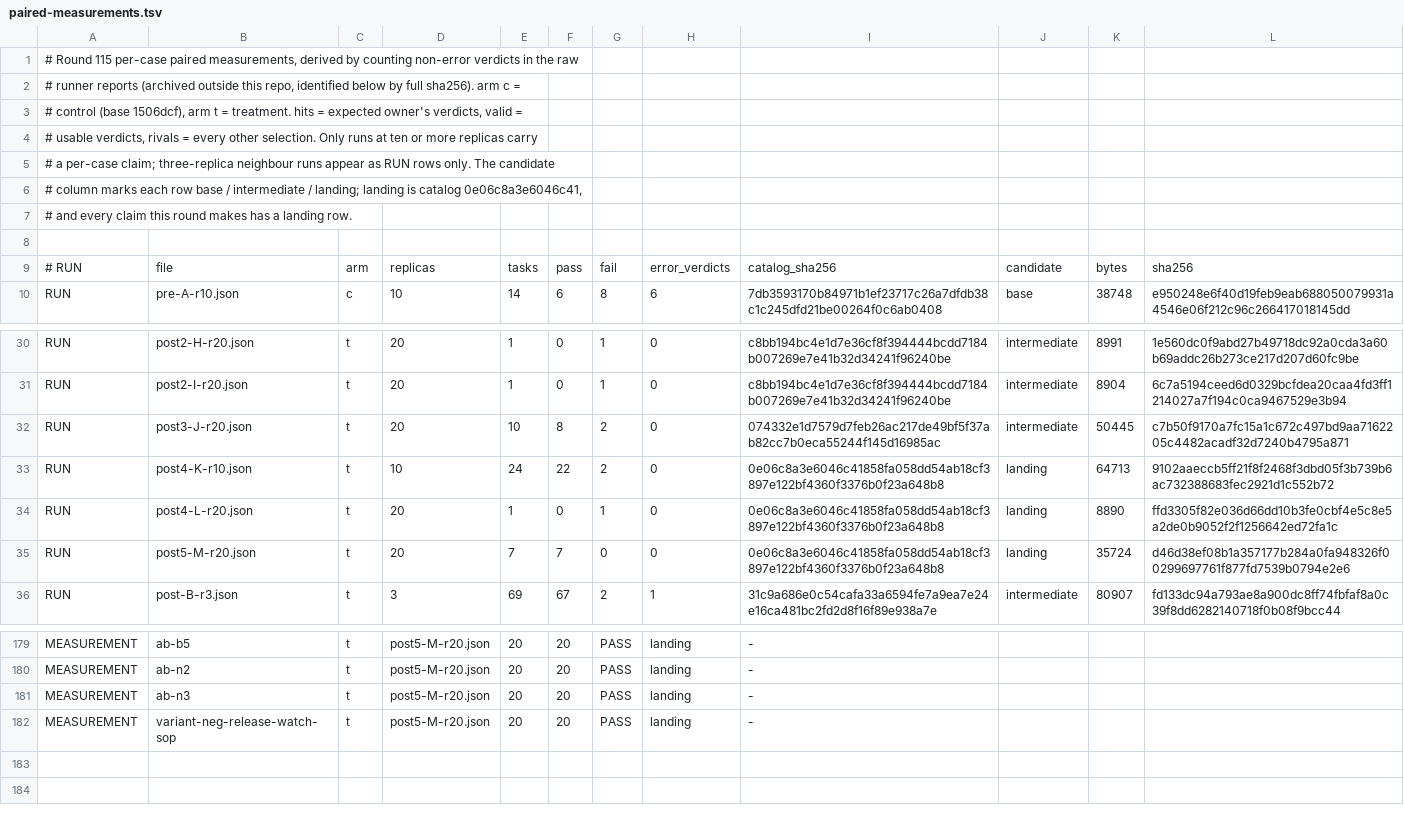
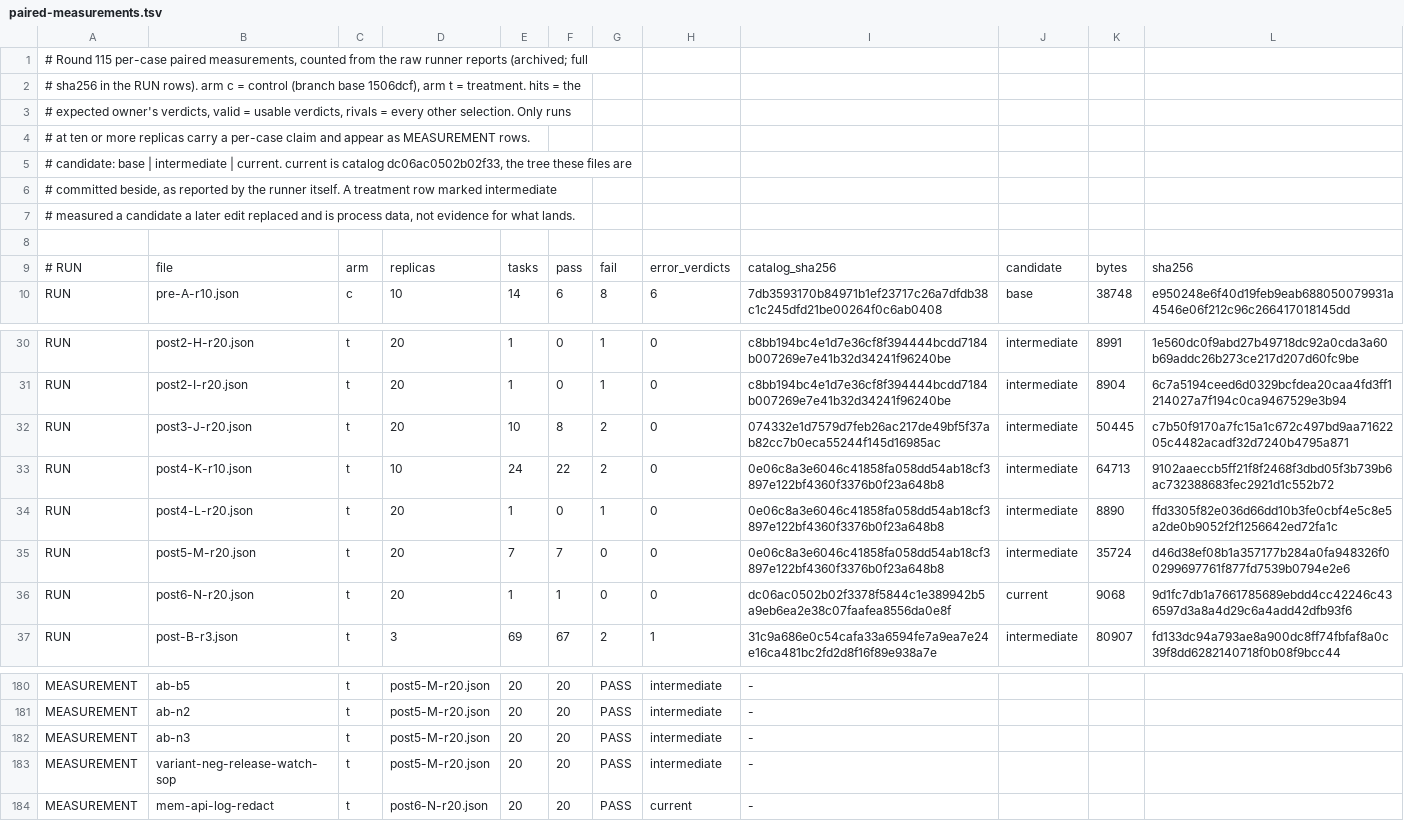
Before and after one commit to ccoalm/ccl-skills, a TSV file: eval/evidence/routing-115-underclaim-fix-2026-09-03/paired-measurements.tsv, drawn as a sheet; only a part is shown, gaps mark what is left out; addresses are those after the commit; the diff covers the shown part only; the diff names each change by its address in the sheet, - before the commit and + after, or states it on an @@ line.

Commit message:
Review fixes: a fixture that can tell the two designs apart
The resolution suite ran one case, where a per-case verdict and a report-wide
conjunction are indistinguishable — so the mutation that was supposed to prove
the per-case field went red on an unrelated assertion and proved nothing. The
fixture now carries two cases and degrades only one; substituting the conjunction
for the per-case field fails on the assertion that the healthy case stays
actionable. The negative control also lacked a measurement on the current tree
and now has one.

```diff
--- a/eval/evidence/routing-115-underclaim-fix-2026-09-03/paired-measurements.tsv
+++ b/eval/evidence/routing-115-underclaim-fix-2026-09-03/paired-measurements.tsv
-A1: …paired measurements, derived by counting non-error verdicts in the raw
+A1: …paired measurements, counted from the raw runner reports (archived; full
-A2: # runner reports (archived outside this repo, identified below by full sha256). arm c =
+A2: # sha256 in the RUN rows). arm c = control (branch base 1506dcf), arm t = treatment. hits = the
-A3: # control (base 1506dcf), arm t = treatment. hits = expected owner's verdicts, valid =
+A3: # expected owner's verdicts, valid = usable verdicts, rivals = every other selection. Only runs
-A4: # usable verdicts, rivals = every other selection. Only runs at ten or more replicas carry
+A4: # at ten or more replicas carry a per-case claim and appear as MEASUREMENT rows.
-A5: # a per-case claim; three-replica neighbour runs appear as RUN rows only. The candidate
+A5: # candidate: base | intermediate | current. current is catalog dc06ac0502b02f33, the tree these files are
-A6: # column marks each row base / intermediate / landing; landing is catalog 0e06c8a3e6046c41,
+A6: # committed beside, as reported by the runner itself. A treatment row marked intermediate
-A7: # and every claim this round makes has a landing row.
+A7: # measured a candidate a later edit replaced and is process data, not evidence for what lands.
-J33:J35: landing
+J33:J35: intermediate
+row 36: RUN | post6-N-r20.json | t | 20 | 1 | 1 | 0 | 0 | dc06ac0502b02f3378f5844c1e389942b5a9eb6ea2e38c07faafea8556da0e8f | current | 9068 | 9d1fc7db1a7661785689ebdd4cc42246c436597d3a8a4d29c6a4add42dfb93f6
-H180:H183: landing
+H180:H183: intermediate
+row 184: MEASUREMENT | mem-api-log-redact | t | post6-N-r20.json | 20 | 20 | PASS | current | -
```
Also changed, not shown: 28 edited cells elsewhere in this file, 4 other files.
